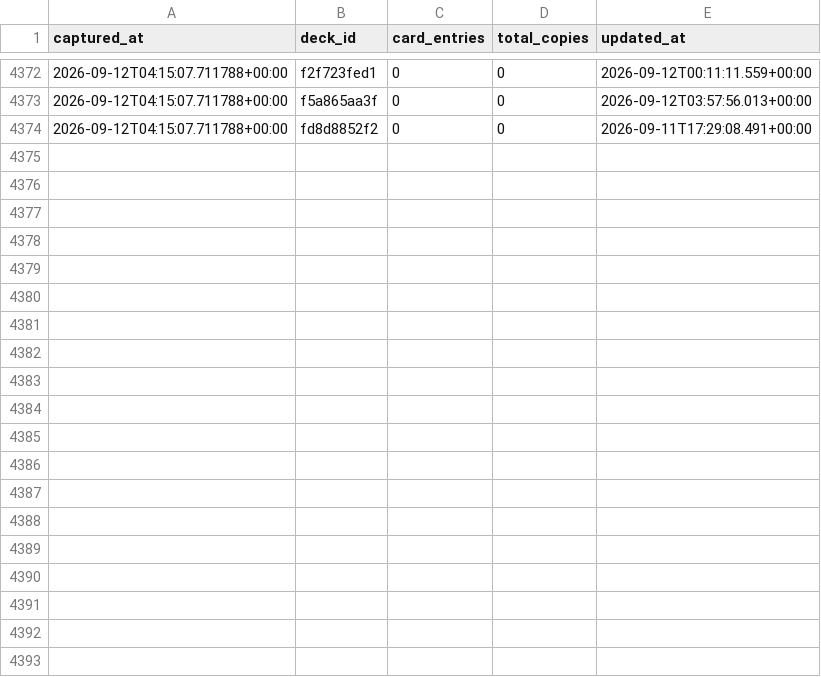
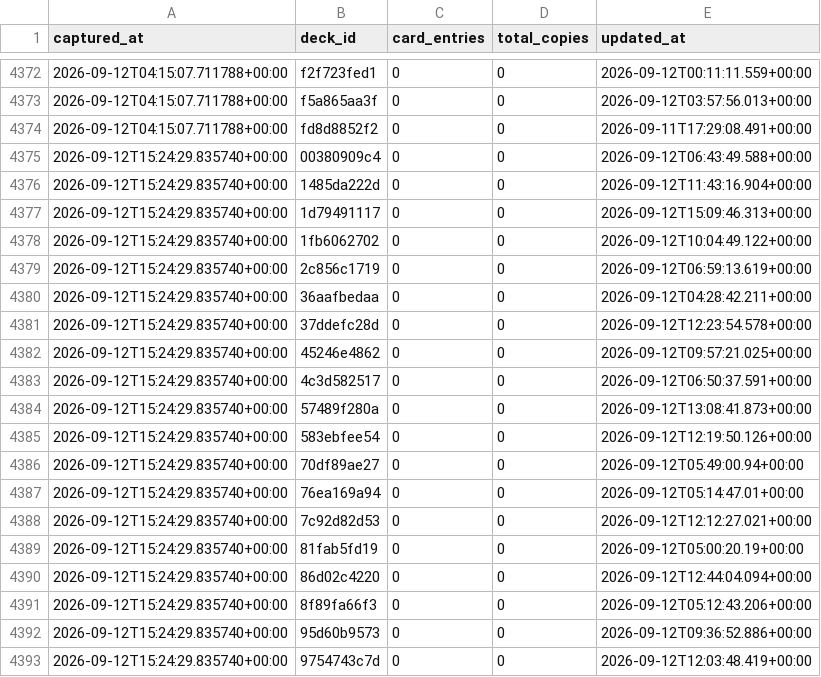
Before and after one commit to tantnlamma/PalworldTCGCache, a CSV file: history/decks.csv, drawn as a sheet; only a part is shown, gaps mark what is left out; the diff covers the shown part only.

Commit message:
data: 12h snapshot 2026-09-12T15:24:29.835740+00:00

```diff
--- a/history/decks.csv
+++ b/history/decks.csv
@@ -4374 +4374,20 @@ captured_at,deck_id,card_entries,total_copies,updated_at
 2026-09-12T04:15:07.711788+00:00,fd8d8852f2,0,0,2026-09-11T17:29:08.491+00:00
+2026-09-12T15:24:29.835740+00:00,00380909c4,0,0,2026-09-12T06:43:49.588+00:00
+2026-09-12T15:24:29.835740+00:00,1485da222d,0,0,2026-09-12T11:43:16.904+00:00
+2026-09-12T15:24:29.835740+00:00,1d79491117,0,0,2026-09-12T15:09:46.313+00:00
+2026-09-12T15:24:29.835740+00:00,1fb6062702,0,0,2026-09-12T10:04:49.122+00:00
+2026-09-12T15:24:29.835740+00:00,2c856c1719,0,0,2026-09-12T06:59:13.619+00:00
+2026-09-12T15:24:29.835740+00:00,36aafbedaa,0,0,2026-09-12T04:28:42.211+00:00
+2026-09-12T15:24:29.835740+00:00,37ddefc28d,0,0,2026-09-12T12:23:54.578+00:00
+2026-09-12T15:24:29.835740+00:00,45246e4862,0,0,2026-09-12T09:57:21.025+00:00
+2026-09-12T15:24:29.835740+00:00,4c3d582517,0,0,2026-09-12T06:50:37.591+00:00
+2026-09-12T15:24:29.835740+00:00,57489f280a,0,0,2026-09-12T13:08:41.873+00:00
+2026-09-12T15:24:29.835740+00:00,583ebfee54,0,0,2026-09-12T12:19:50.126+00:00
+2026-09-12T15:24:29.835740+00:00,70df89ae27,0,0,2026-09-12T05:49:00.94+00:00
+2026-09-12T15:24:29.835740+00:00,76ea169a94,0,0,2026-09-12T05:14:47.01+00:00
+2026-09-12T15:24:29.835740+00:00,7c92d82d53,0,0,2026-09-12T12:12:27.021+00:00
+2026-09-12T15:24:29.835740+00:00,81fab5fd19,0,0,2026-09-12T05:00:20.19+00:00
+2026-09-12T15:24:29.835740+00:00,86d02c4220,0,0,2026-09-12T12:44:04.094+00:00
+2026-09-12T15:24:29.835740+00:00,8f89fa66f3,0,0,2026-09-12T05:12:43.206+00:00
+2026-09-12T15:24:29.835740+00:00,95d60b9573,0,0,2026-09-12T09:36:52.886+00:00
+2026-09-12T15:24:29.835740+00:00,9754743c7d,0,0,2026-09-12T12:03:48.419+00:00
```
Also changed, not shown: 9 added rows elsewhere in this file, history/colors.csv, 9 other files.
